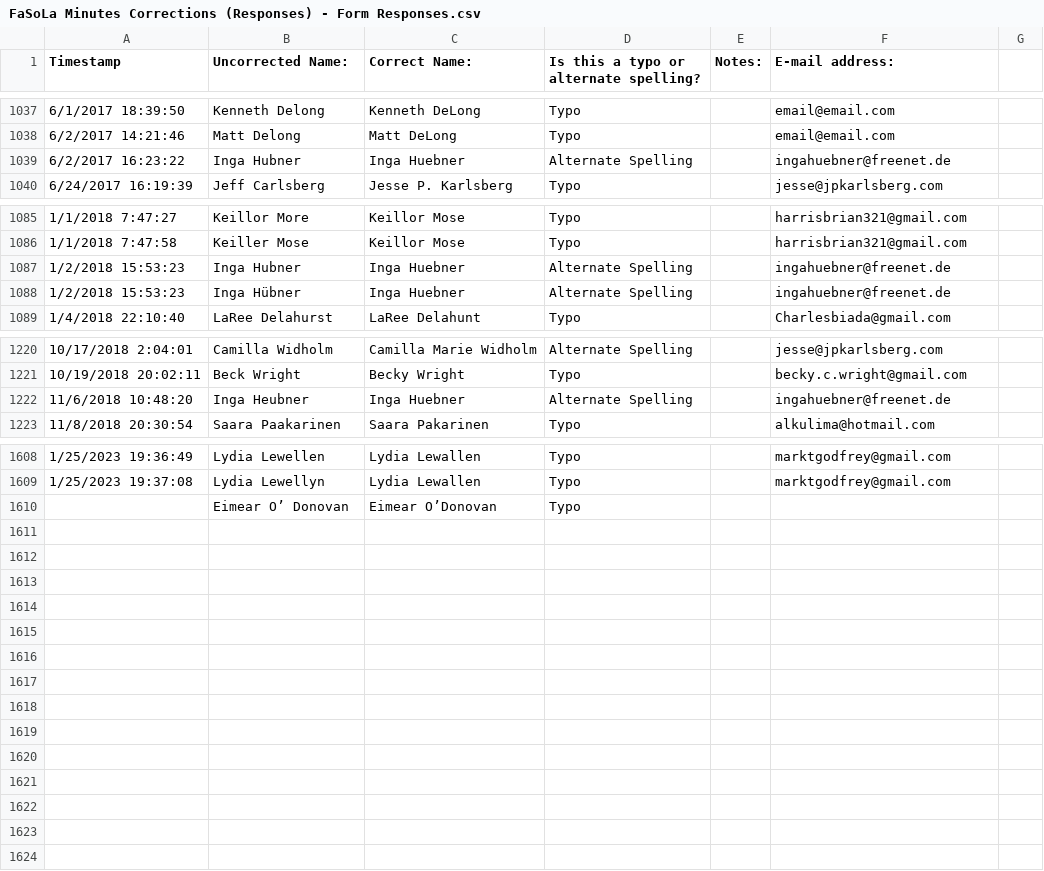
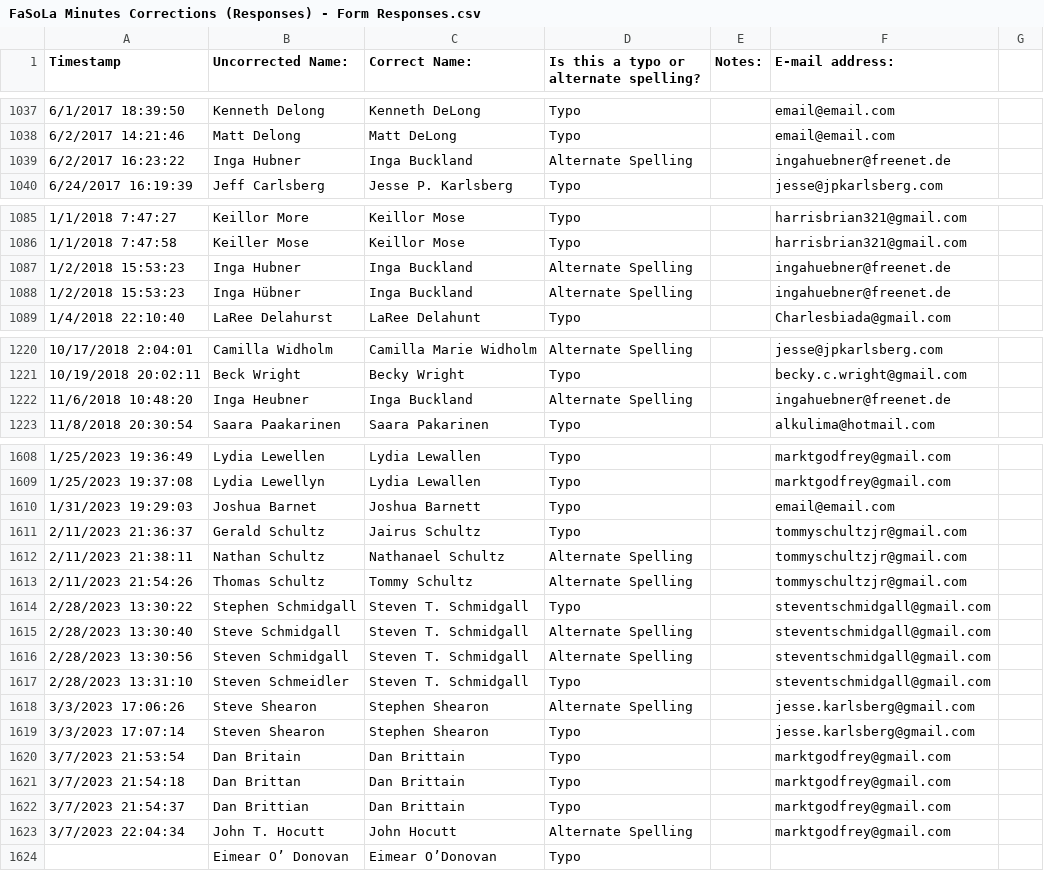
Before and after one commit to marktgodfrey/fasolaminutes_parsing, a CSV file: FaSoLa Minutes Corrections (Responses) - Form Responses.csv, drawn as a sheet; only a part is shown, gaps mark what is left out; the diff covers the shown part only.

Commit message:
name corrections

```diff
--- a/FaSoLa Minutes Corrections (Responses) - Form Responses.csv
+++ b/FaSoLa Minutes Corrections (Responses) - Form Responses.csv
@@ -1038,3 +1038,3 @@ Timestamp,Uncorrected Name:,Correct Name:,Is this a typo or alternate spelling?,
 6/2/2017 14:21:46,Matt Delong,Matt DeLong,Typo,,email@email.com,
-6/2/2017 16:23:22,Inga Hubner ,Inga Huebner,Alternate Spelling,,ingahuebner@freenet.de,
+6/2/2017 16:23:22,Inga Hubner ,Inga Buckland,Alternate Spelling,,ingahuebner@freenet.de,
 6/24/2017 16:19:39,Jeff Carlsberg,Jesse P. Karlsberg,Typo,,jesse@jpkarlsberg.com,
@@ -1086,4 +1086,4 @@ Timestamp,Uncorrected Name:,Correct Name:,Is this a typo or alternate spelling?,
 1/1/2018 7:47:58,Keiller Mose,Keillor Mose,Typo,,harrisbrian321@gmail.com,
-1/2/2018 15:53:23,Inga Hubner,Inga Huebner,Alternate Spelling,,ingahuebner@freenet.de,
-1/2/2018 15:53:23,Inga Hübner,Inga Huebner,Alternate Spelling,,ingahuebner@freenet.de,
+1/2/2018 15:53:23,Inga Hubner,Inga Buckland,Alternate Spelling,,ingahuebner@freenet.de,
+1/2/2018 15:53:23,Inga Hübner,Inga Buckland,Alternate Spelling,,ingahuebner@freenet.de,
 1/4/2018 22:10:40,LaRee Delahurst,LaRee Delahunt,Typo,,Charlesbiada@gmail.com,
@@ -1221,3 +1221,3 @@ Timestamp,Uncorrected Name:,Correct Name:,Is this a typo or alternate spelling?,
 10/19/2018 20:02:11,Beck Wright,Becky Wright,Typo,,becky.c.wright@gmail.com,
-11/6/2018 10:48:20,Inga Heubner,Inga Huebner,Alternate Spelling,,ingahuebner@freenet.de,
+11/6/2018 10:48:20,Inga Heubner,Inga Buckland,Alternate Spelling,,ingahuebner@freenet.de,
 11/8/2018 20:30:54,Saara Paakarinen,Saara Pakarinen,Typo,,alkulima@hotmail.com,
@@ -1609,2 +1609,16 @@ Timestamp,Uncorrected Name:,Correct Name:,Is this a typo or alternate spelling?,
 1/25/2023 19:37:08,Lydia Lewellyn,Lydia Lewallen,Typo,,marktgodfrey@gmail.com,
+1/31/2023 19:29:03,Joshua Barnet,Joshua Barnett,Typo,,email@email.com,
+2/11/2023 21:36:37,Gerald Schultz,Jairus Schultz,Typo,,tommyschultzjr@gmail.com,
+2/11/2023 21:38:11,Nathan Schultz,Nathanael Schultz,Alternate Spelling,,tommyschultzjr@gmail.com,
+2/11/2023 21:54:26,Thomas Schultz,Tommy Schultz,Alternate Spelling,,tommyschultzjr@gmail.com,
+2/28/2023 13:30:22,Stephen Schmidgall,Steven T. Schmidgall,Typo,,steventschmidgall@gmail.com,
+2/28/2023 13:30:40,Steve Schmidgall,Steven T. Schmidgall,Alternate Spelling,,steventschmidgall@gmail.com,
+2/28/2023 13:30:56,Steven Schmidgall,Steven T. Schmidgall,Alternate Spelling,,steventschmidgall@gmail.com,
+2/28/2023 13:31:10,Steven Schmeidler,Steven T. Schmidgall,Typo,,steventschmidgall@gmail.com,
+3/3/2023 17:06:26,Steve Shearon,Stephen Shearon,Alternate Spelling,,jesse.karlsberg@gmail.com,
+3/3/2023 17:07:14,Steven Shearon,Stephen Shearon,Typo,,jesse.karlsberg@gmail.com,
+3/7/2023 21:53:54,Dan Britain,Dan Brittain,Typo,,marktgodfrey@gmail.com,
+3/7/2023 21:54:18,Dan Brittan,Dan Brittain,Typo,,marktgodfrey@gmail.com,
+3/7/2023 21:54:37,Dan Brittian,Dan Brittain,Typo,,marktgodfrey@gmail.com,
+3/7/2023 22:04:34,John T. Hocutt,John Hocutt,Alternate Spelling,,marktgodfrey@gmail.com,
 ,Eimear O’ Donovan,Eimear O’Donovan,Typo,,,
```
Also changed, not shown: 1 edited cell elsewhere in this file, 1 other file.
